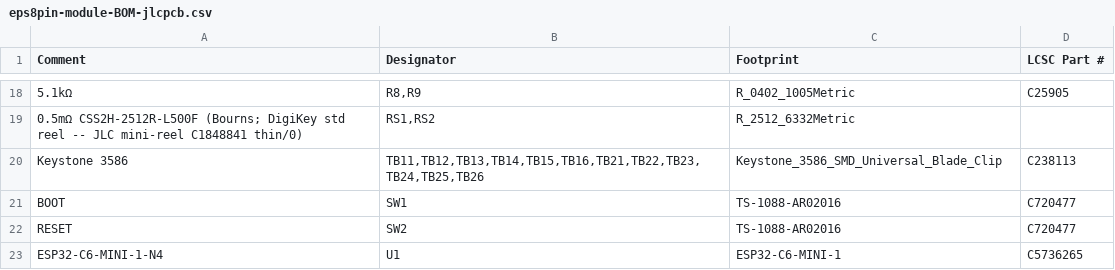
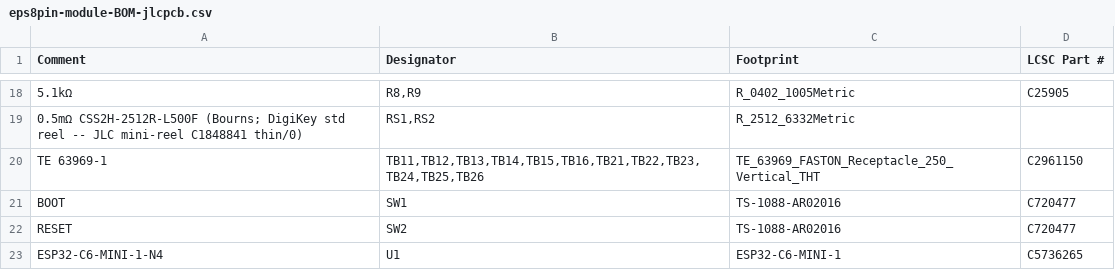
Before and after one commit to nathanfraske/CEC-Platform, a CSV file: modules/eps-8pin/bom/eps8pin-module-BOM-jlcpcb.csv, drawn as a sheet; only a part is shown, gaps mark what is left out; removed rows and columns are numbered as before the commit, all else as after; the diff names each change by its address in the sheet, - before the commit and + after, or states it on an @@ line.

```diff
--- a/modules/eps-8pin/bom/eps8pin-module-BOM-jlcpcb.csv
+++ b/modules/eps-8pin/bom/eps8pin-module-BOM-jlcpcb.csv
-row 20: Keystone 3586 | TB11,TB12,TB13,TB14,TB15,TB16,TB21,TB22,TB23,TB24,TB25,TB26 | Keystone_3586_SMD_Universal_Blade_Clip | C238113
+row 20: TE 63969-1 | TB11,TB12,TB13,TB14,TB15,TB16,TB21,TB22,TB23,TB24,TB25,TB26 | TE_63969_FASTON_Receptacle_250_Vertical_THT | C2961150
```
Also changed, not shown: modules/atx-24pin-rev3/bom/bom.csv, modules/output-daughterboards/atx24-out-db/bom/atx24-out-db-board-BOM-jlcpcb.csv, 26 other files.
